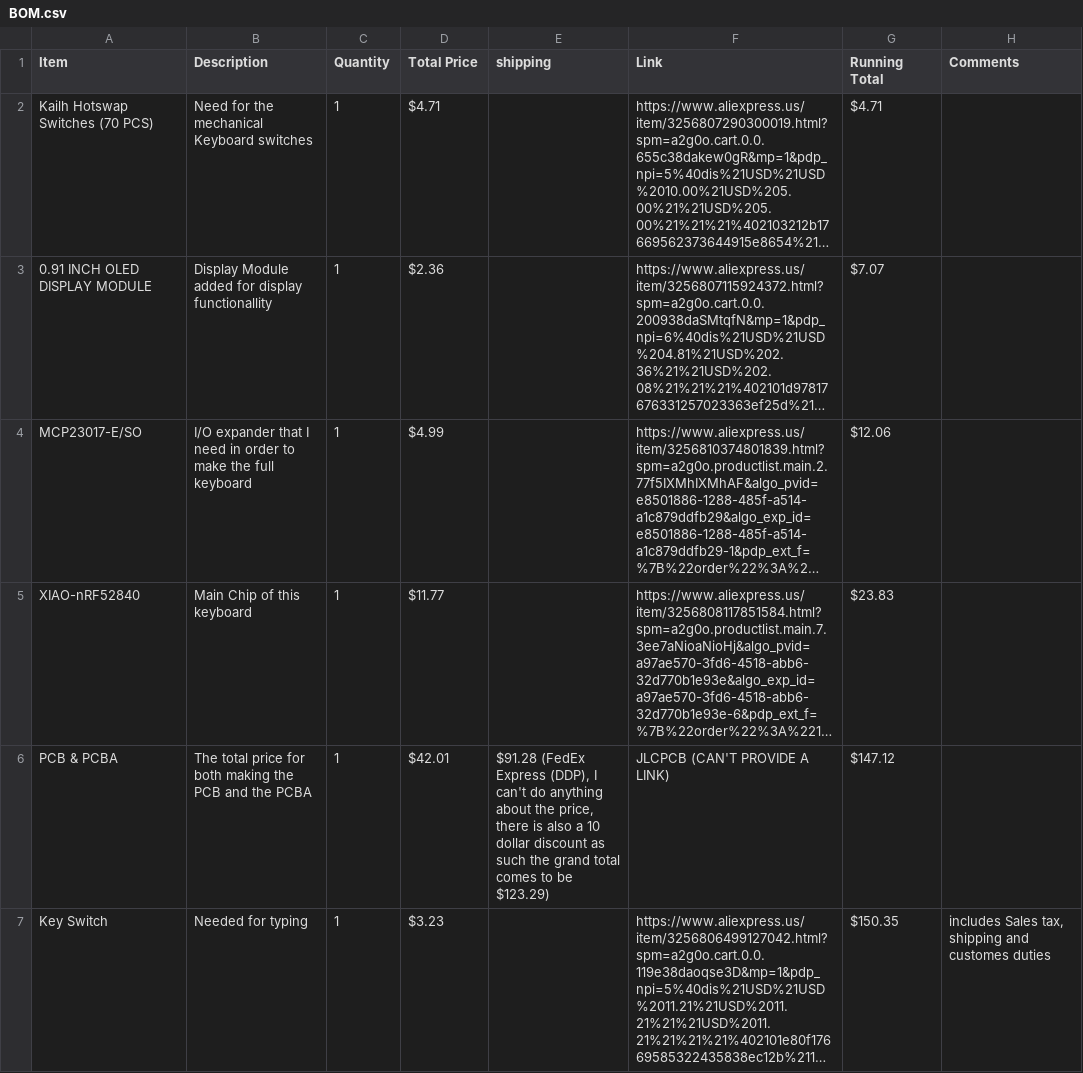
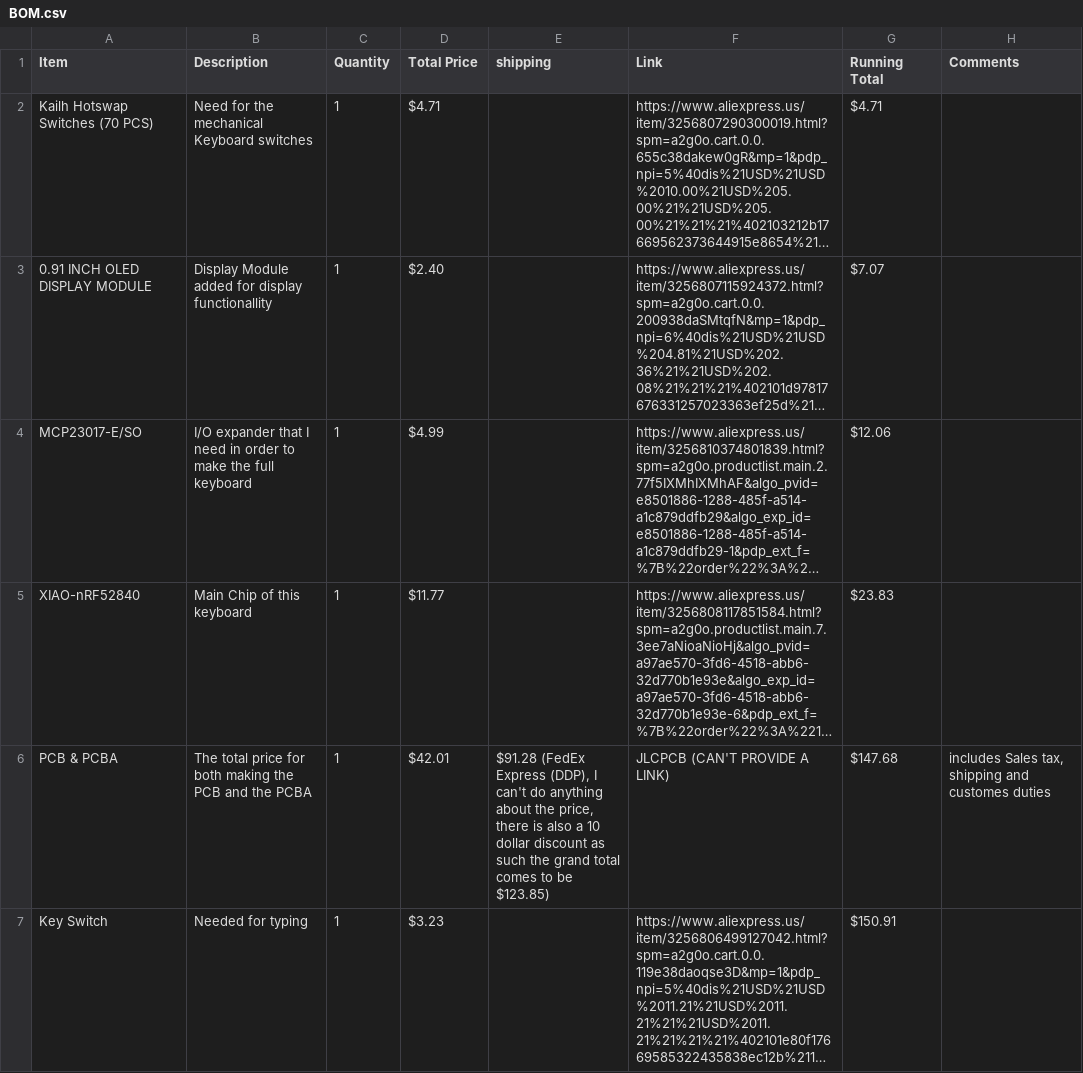
Before and after one commit to AU199/Mecahnical_Keyboard, a CSV file: BOM.csv, drawn as a sheet; only a part is shown; long unchanged cells end in …; the diff covers the shown part only; the diff names each change by its address in the sheet, - before the commit and + after, or states it on an @@ line.

```diff
--- a/BOM.csv
+++ b/BOM.csv
-D3 (Total Price): $2.36
+D3 (Total Price): $2.40
-E6 (shipping): …to be $123.29)
+E6 (shipping): …to be $123.85)
-G6 (Running Total): $147.12
+G6 (Running Total): $147.68
-H6 (Comments): (empty)
+H6 (Comments): includes Sales tax, shipping and customes duties
-G7 (Running Total): $150.35
+G7 (Running Total): $150.91
-H7 (Comments): includes Sales tax, shipping and customes duties
+H7 (Comments): (empty)
```
Also changed, not shown: 7 edited cells elsewhere in this file, 2 other files.
